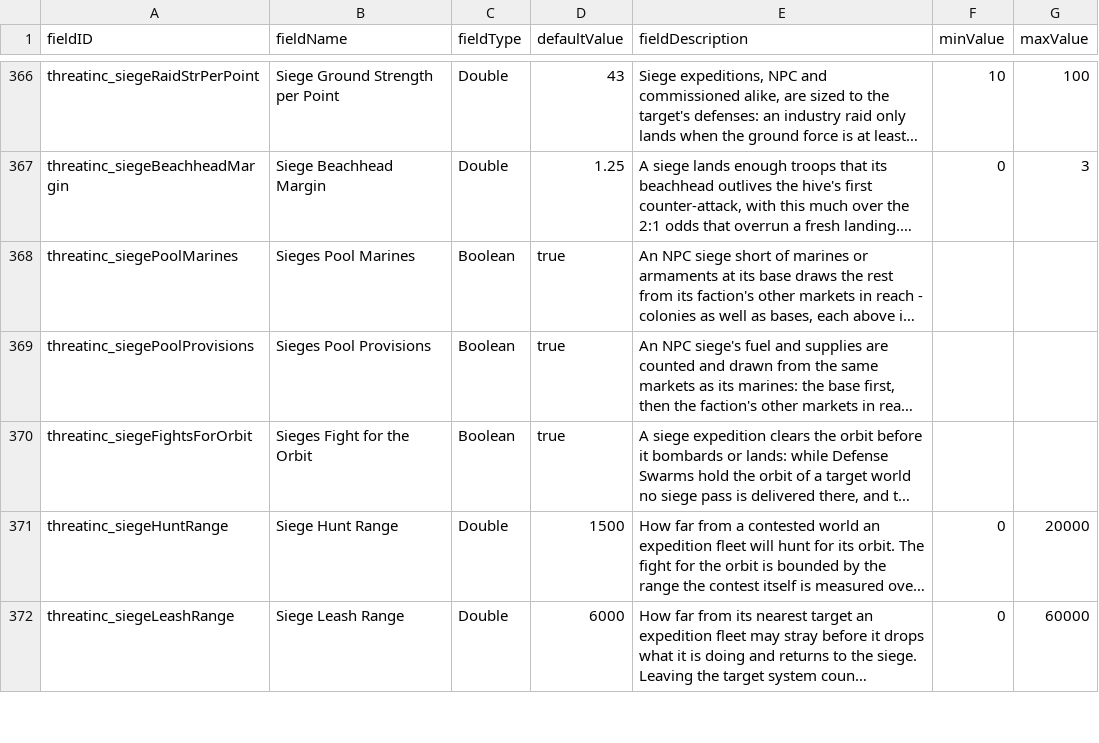
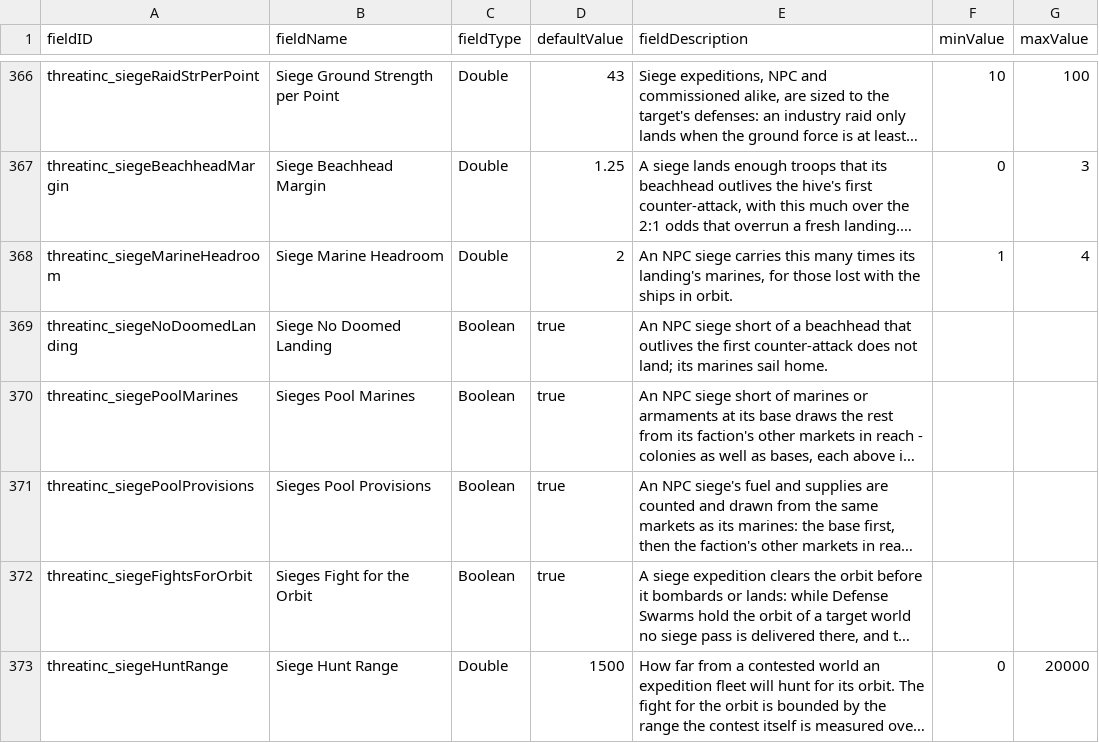
Before and after one commit to pogoman/ThreatIncursion, a CSV file: data/config/LunaSettings.csv, drawn as a sheet; only a part is shown, gaps mark what is left out; the shorter side is filled out with more unchanged rows; long unchanged cells end in …; the diff names each change by its address in the sheet, - before the commit and + after, or states it on an @@ line.

```diff
--- a/data/config/LunaSettings.csv
+++ b/data/config/LunaSettings.csv
+row 368: threatinc_siegeMarineHeadroom | Siege Marine Headroom | Double | 2 | An NPC siege carries this many times its landing's marines, for those lost with the ships in orbit. | 1 | 4
+row 369: threatinc_siegeNoDoomedLanding | Siege No Doomed Landing | Boolean | true | An NPC siege short of a beachhead that outlives the first counter-attack does not land; its marines sail home.
```
Also changed, not shown: 12 other files.
